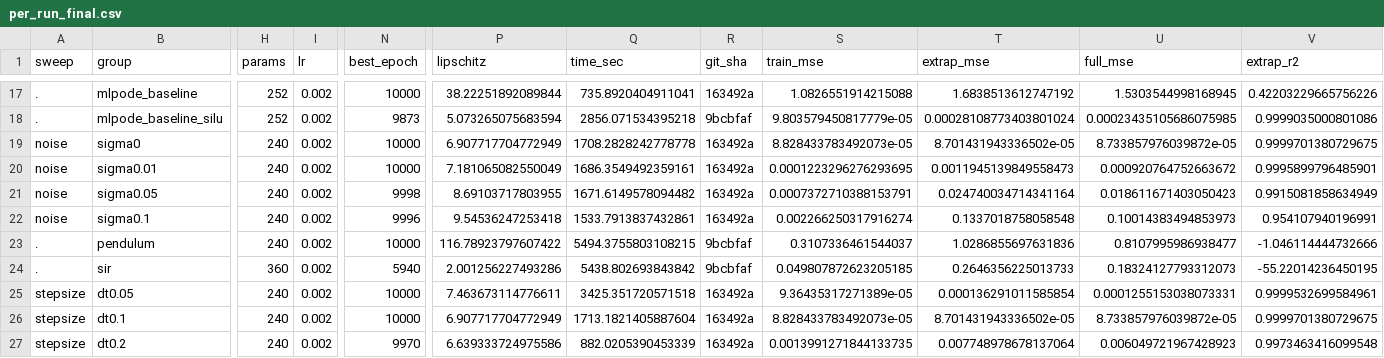
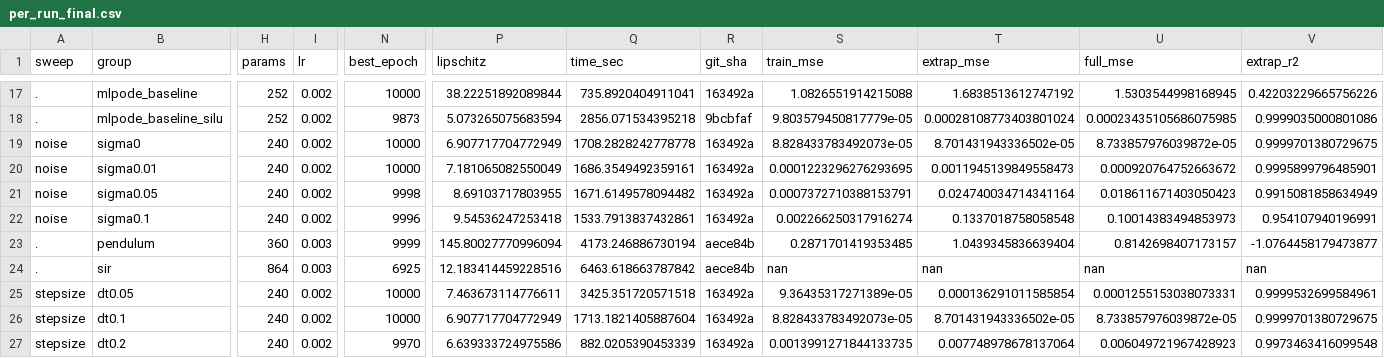
Before and after one commit to NawrizTurjo/kinetic-kan, a CSV file: implementation/results/tables/per_run_final.csv, drawn as a sheet; only a part is shown, gaps mark what is left out; the diff covers the shown part only; the diff names each change by its address in the sheet, - before the commit and + after, or states it on an @@ line.

Commit message:
fix(benchmarks): re-run pendulum + SIR with gradient clipping; clipping is not the full fix

```diff
--- a/implementation/results/tables/per_run_final.csv
+++ b/implementation/results/tables/per_run_final.csv
-H23 (params): 240
+H23 (params): 360
-I23:I24 (lr): 0.002
+I23:I24 (lr): 0.003
-N23 (best_epoch): 10000
+N23 (best_epoch): 9999
-P23 (lipschitz): 116.78923797607422
+P23 (lipschitz): 145.80027770996094
-Q23 (time_sec): 5494.3755803108215
+Q23 (time_sec): 4173.246886730194
-R23:R24 (git_sha): 9bcbfaf
+R23:R24 (git_sha): aece84b
-S23 (train_mse): 0.3107336461544037
+S23 (train_mse): 0.2871701419353485
-T23 (extrap_mse): 1.0286855697631836
+T23 (extrap_mse): 1.0439345836639404
-U23 (full_mse): 0.8107995986938477
+U23 (full_mse): 0.8142698407173157
-V23 (extrap_r2): -1.046114444732666
+V23 (extrap_r2): -1.0764458179473877
-H24 (params): 360
+H24 (params): 864
-N24 (best_epoch): 5940
+N24 (best_epoch): 6925
-P24 (lipschitz): 2.001256227493286
+P24 (lipschitz): 12.183414459228516
-Q24 (time_sec): 5438.802693843842
+Q24 (time_sec): 6463.618663787842
-S24 (train_mse): 0.049807872623205185
+S24 (train_mse): nan
-T24 (extrap_mse): 0.2646356225013733
+T24 (extrap_mse): nan
-U24 (full_mse): 0.18324127793312073
+U24 (full_mse): nan
-V24 (extrap_r2): -55.22014236450195
+V24 (extrap_r2): nan
```
Also changed, not shown: 2 edited cells elsewhere in this file, implementation/results/tables/per_run_best.csv, implementation/results/tables/summary_best.csv, 17 other files.
